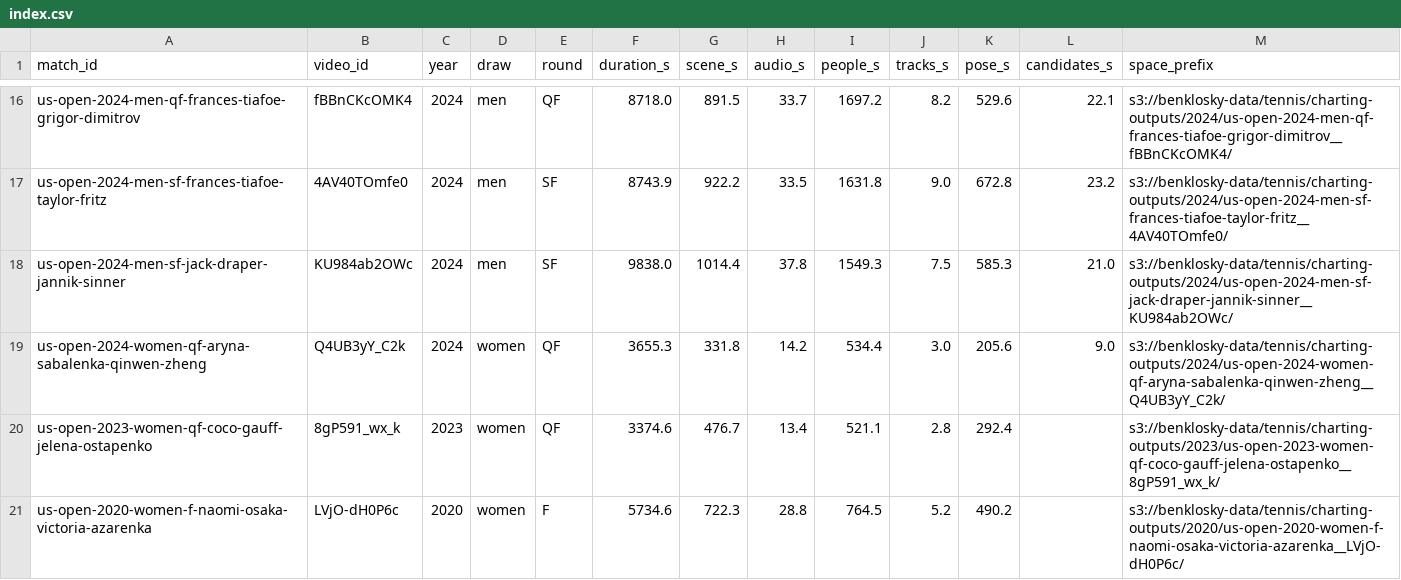
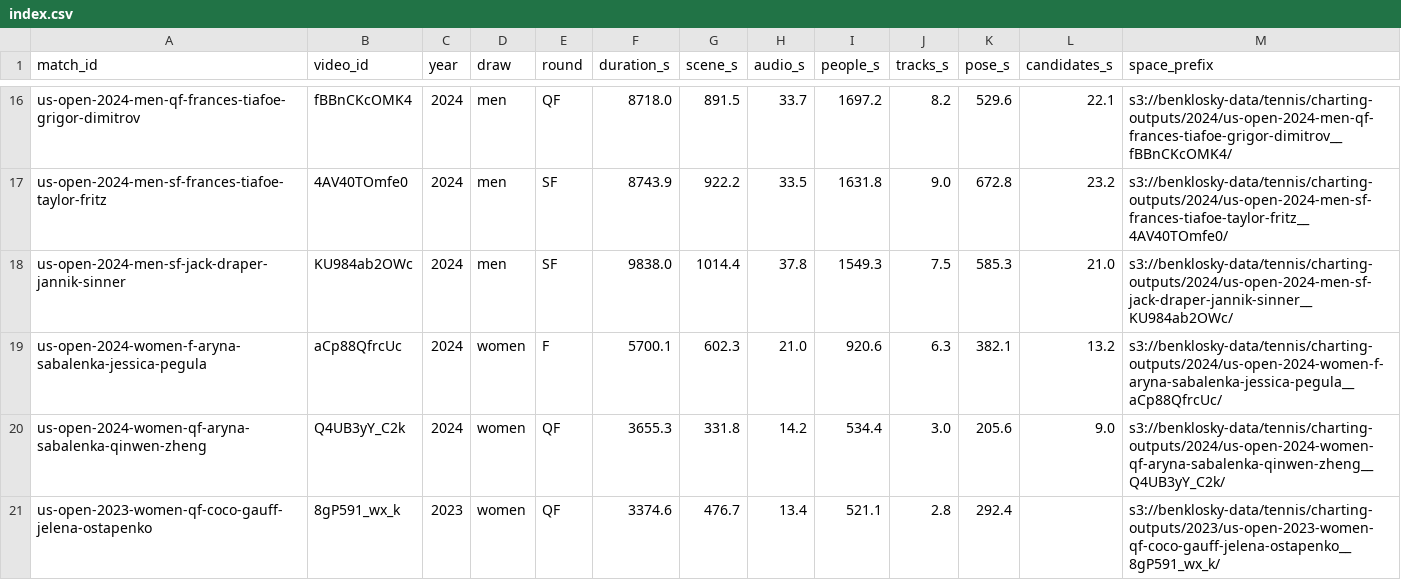
Before and after one commit to bklosk/tennis, a CSV file: charting/results/index.csv, drawn as a sheet; only a part is shown, gaps mark what is left out; the shorter side is filled out with more unchanged rows.

```diff
--- a/charting/results/index.csv
+++ b/charting/results/index.csv
@@ -18,2 +18,3 @@ us-open-2024-men-sf-frances-tiafoe-taylor-fritz,4AV40TOmfe0,2024,men,SF,8743.9,9
 us-open-2024-men-sf-jack-draper-jannik-sinner,KU984ab2OWc,2024,men,SF,9838.0,1014.4,37.8,1549.3,7.5,585.3,21.0,s3://benklosky-data/tennis/charting-outputs/2024/us-open-2024-men-sf-jack-draper-jannik-sinner__KU984ab2OWc/
+us-open-2024-women-f-aryna-sabalenka-jessica-pegula,aCp88QfrcUc,2024,women,F,5700.1,602.3,21.0,920.6,6.3,382.1,13.2,s3://benklosky-data/tennis/charting-outputs/2024/us-open-2024-women-f-aryna-sabalenka-jessica-pegula__aCp88QfrcUc/
 us-open-2024-women-qf-aryna-sabalenka-qinwen-zheng,Q4UB3yY_C2k,2024,women,QF,3655.3,331.8,14.2,534.4,3.0,205.6,9.0,s3://benklosky-data/tennis/charting-outputs/2024/us-open-2024-women-qf-aryna-sabalenka-qinwen-zheng__Q4UB3yY_C2k/
```
Also changed, not shown: 3 other files.
